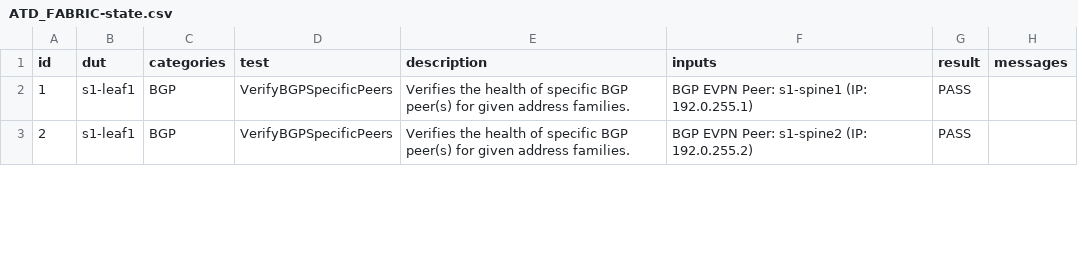
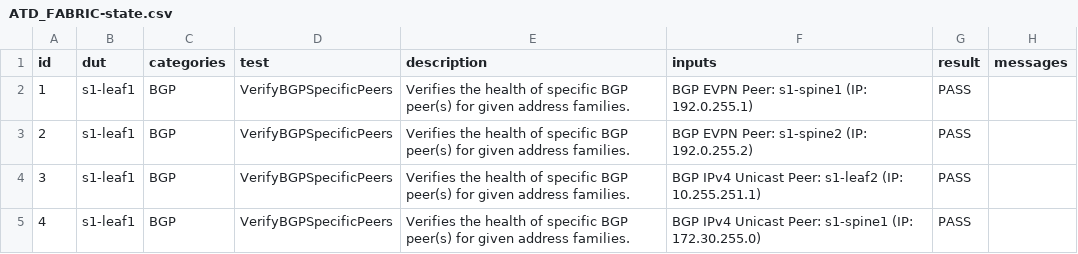
Before and after one commit to ramzihusein/atd-avd, a CSV file: atd-inventory/reports/ATD_FABRIC-state.csv, drawn as a sheet; only a part is shown; the diff covers the shown part only; the diff names each change by its address in the sheet, - before the commit and + after, or states it on an @@ line.

```diff
--- a/atd-inventory/reports/ATD_FABRIC-state.csv
+++ b/atd-inventory/reports/ATD_FABRIC-state.csv
+row 4: 3 | s1-leaf1 | BGP | VerifyBGPSpecificPeers | Verifies the health of specific BGP peer(s) for given address families. | BGP IPv4 Unicast Peer: s1-leaf2 (IP: 10.255.251.1) | PASS
+row 5: 4 | s1-leaf1 | BGP | VerifyBGPSpecificPeers | Verifies the health of specific BGP peer(s) for given address families. | BGP IPv4 Unicast Peer: s1-spine1 (IP: 172.30.255.0) | PASS
```
Also changed, not shown: 18 added rows and row numbers in column A elsewhere in this file, 7 other files.
